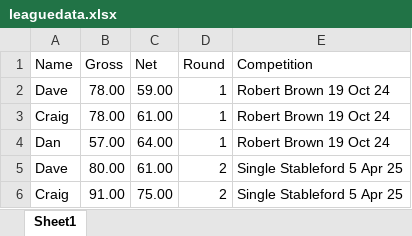
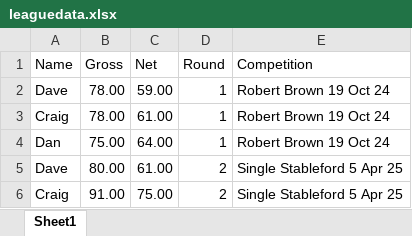
Before and after one commit to CMPtechnik/CheadleBandits, an Excel workbook: data/leaguedata.xlsx, sheet Sheet1, drawn as a sheet; values as stored, in another font and other column widths than the file's, no borders; the diff names each change by its address in the sheet, - before the commit and + after, or states it on an @@ line.

Commit message:
Update leaguedata.xlsx

```diff
--- a/data/leaguedata.xlsx (sheet Sheet1)
+++ b/data/leaguedata.xlsx (sheet Sheet1)
-B4 (Gross): 57.00
+B4 (Gross): 75.00
```
